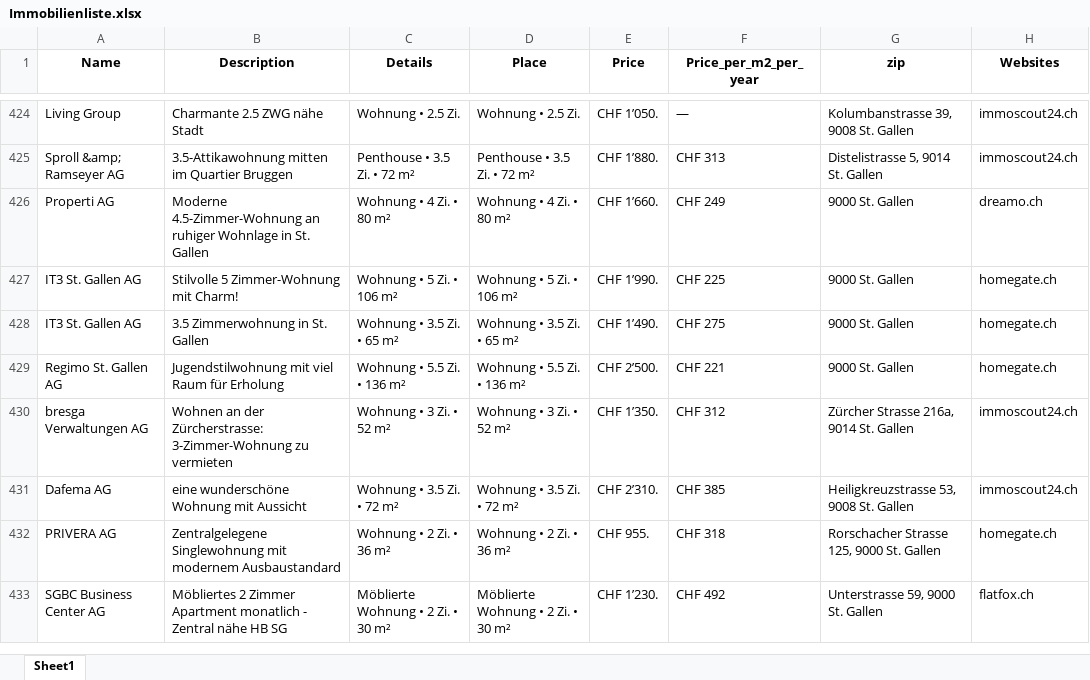
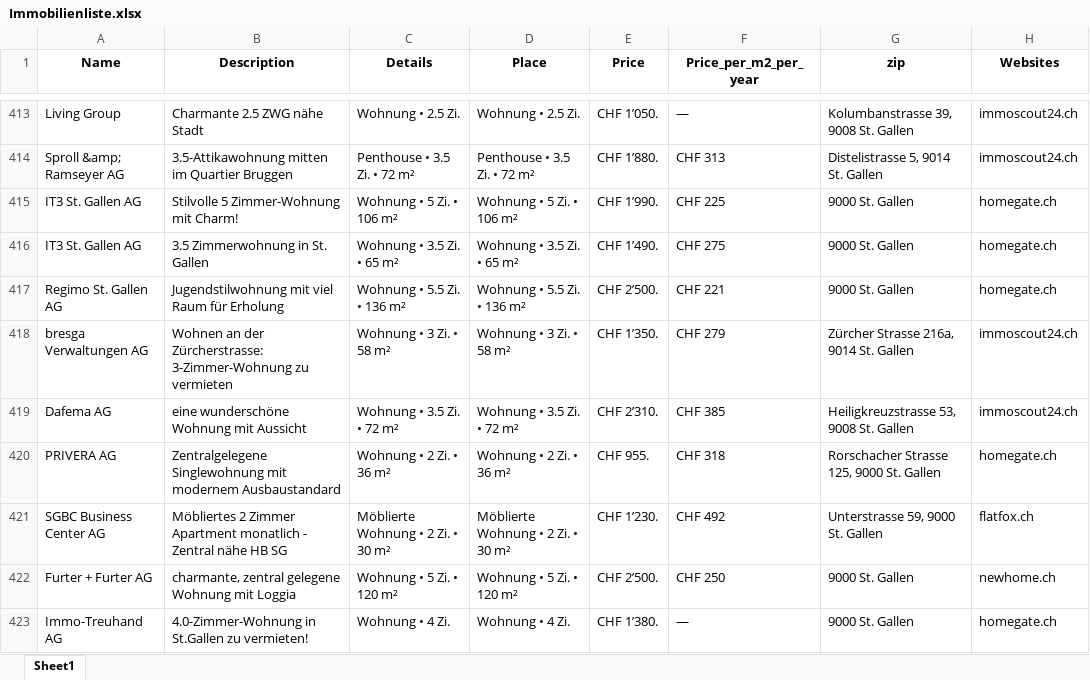
Before and after one commit to lorexzx/CS, an Excel workbook: Immobilienliste.xlsx, sheet Sheet1, drawn as a sheet; only a part is shown, gaps mark what is left out; values as stored, in another font and other column widths than the file's, no borders; removed rows and columns are numbered as before the commit, all else as after; the diff covers the shown part only; the diff names each change by its address in the sheet, - before the commit and + after, or states it on an @@ line.

```diff
--- a/Immobilienliste.xlsx (sheet Sheet1)
+++ b/Immobilienliste.xlsx (sheet Sheet1)
-row 426: Properti AG | Moderne 4.5-Zimmer-Wohnung an ruhiger Wohnlage in St. Gallen | Wohnung • 4 Zi. • 80 m² | Wohnung • 4 Zi. • 80 m² | CHF 1’660. | CHF 249 | 9000 St. Gallen | dreamo.ch
-C418 (Details): Wohnung • 3 Zi. • 52 m²
+C418 (Details): Wohnung • 3 Zi. • 58 m²
-D418 (Place): Wohnung • 3 Zi. • 52 m²
+D418 (Place): Wohnung • 3 Zi. • 58 m²
-F418 (Price_per_m2_per_year): CHF 312
+F418 (Price_per_m2_per_year): CHF 279
+row 422: Furter + Furter AG | charmante, zentral gelegene Wohnung mit Loggia | Wohnung • 5 Zi. • 120 m² | Wohnung • 5 Zi. • 120 m² | CHF 2’500. | CHF 250 | 9000 St. Gallen | newhome.ch
+row 423: Immo-Treuhand AG | 4.0-Zimmer-Wohnung in St.Gallen zu vermieten! | Wohnung • 4 Zi. | Wohnung • 4 Zi. | CHF 1’380. | — | 9000 St. Gallen | homegate.ch
```
Also changed, not shown: 37 added rows, 38 removed rows and 23 edited cells elsewhere in this sheet.
